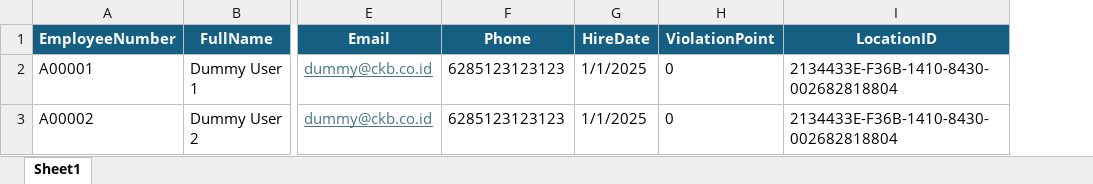
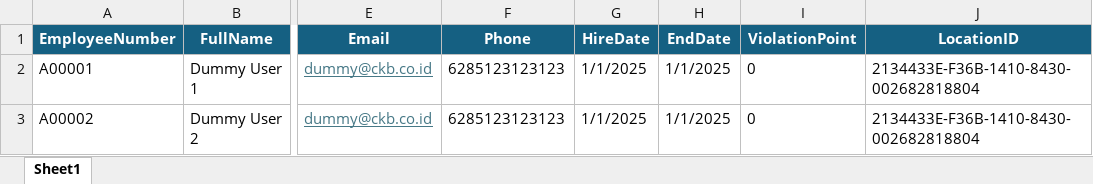
Before and after one commit to defrindr/doorlock-be, an Excel workbook: public/template/employee.xlsx, sheet Sheet1, drawn as a sheet; only a part is shown, gaps mark what is left out; values as stored, in another font and other column widths than the file's, no borders; the diff names each change by its address in the sheet, - before the commit and + after, or states it on an @@ line.

Commit message:
feat(employees): add endDate field to employee-related entities and DTOs

```diff
--- a/public/template/employee.xlsx (sheet Sheet1)
+++ b/public/template/employee.xlsx (sheet Sheet1)
+column H (EndDate), rows 2-3: 1/1/2025 | 1/1/2025
```
Also changed, not shown: 5 other files.
